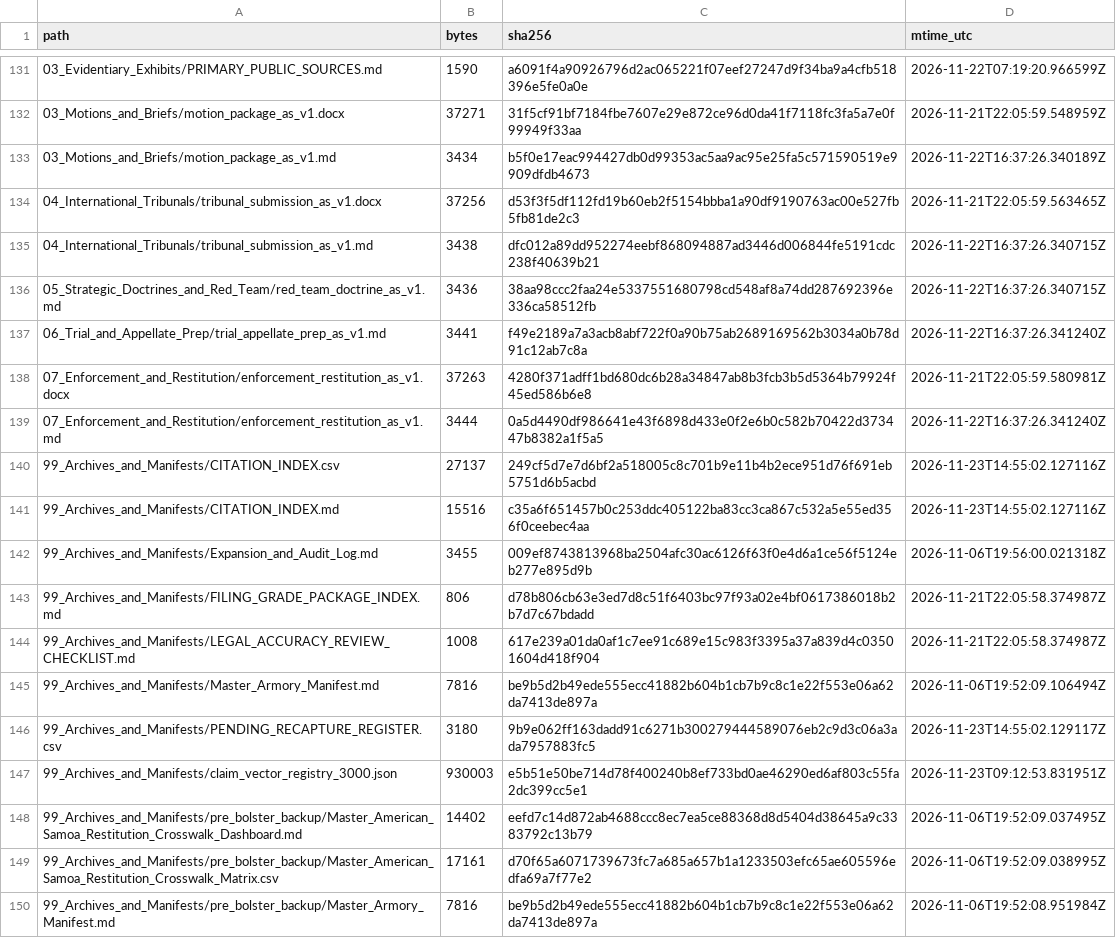
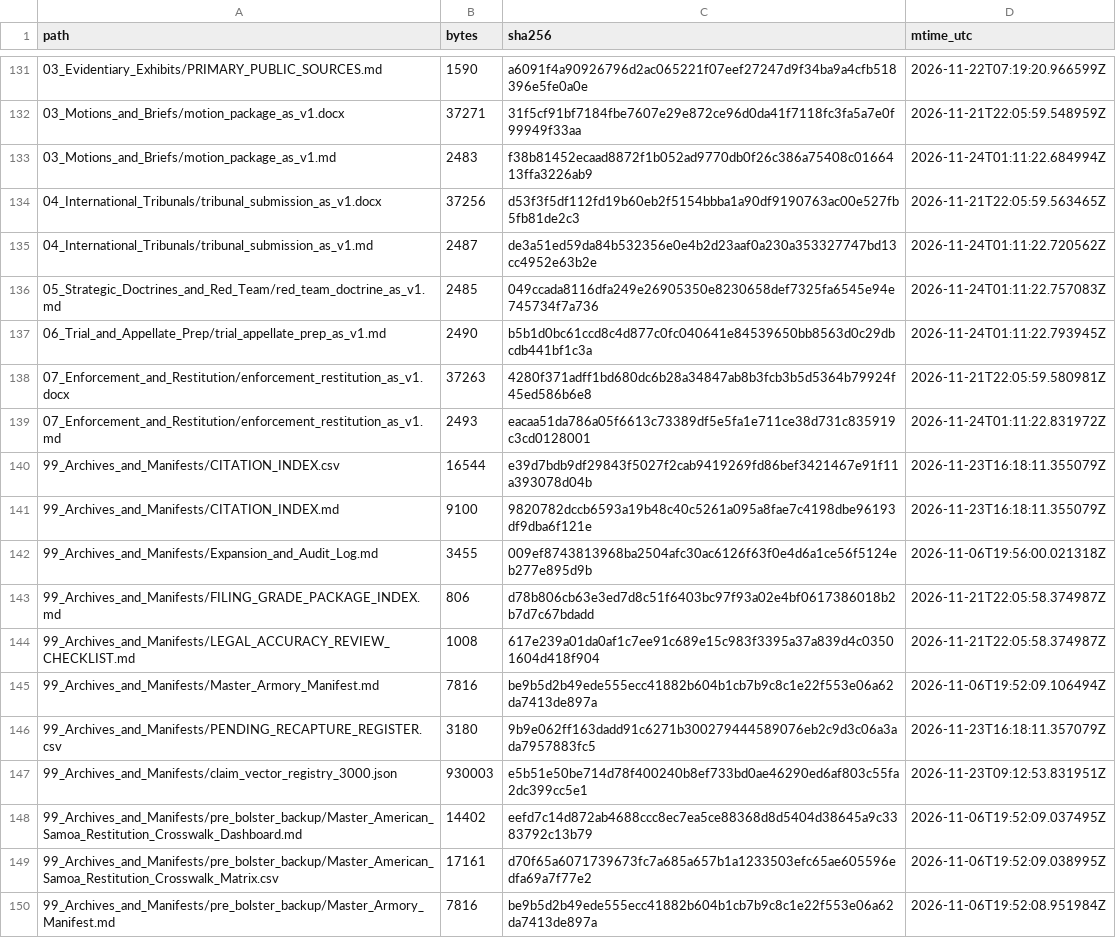
Before and after one commit to GlobalRestitutionAlliance/pacific-us-as-american-samoa-master-litigation, a CSV file: 99_Archives_and_Manifests/MANIFEST_SHA256.csv, drawn as a sheet; only a part is shown, gaps mark what is left out; the diff covers the shown part only.

```diff
--- a/99_Archives_and_Manifests/MANIFEST_SHA256.csv
+++ b/99_Archives_and_Manifests/MANIFEST_SHA256.csv
@@ -132,11 +132,11 @@ path,bytes,sha256,mtime_utc
 03_Motions_and_Briefs/motion_package_as_v1.docx,37271,31f5cf91bf7184fbe7607e29e872ce96d0da41f7118fc3fa5a7e0f99949f33aa,2026-11-21T22:05:59.548959Z
-03_Motions_and_Briefs/motion_package_as_v1.md,3434,b5f0e17eac994427db0d99353ac5aa9ac95e25fa5c571590519e9909dfdb4673,2026-11-22T16:37:26.340189Z
+03_Motions_and_Briefs/motion_package_as_v1.md,2483,f38b81452ecaad8872f1b052ad9770db0f26c386a75408c0166413ffa3226ab9,2026-11-24T01:11:22.684994Z
 04_International_Tribunals/tribunal_submission_as_v1.docx,37256,d53f3f5df112fd19b60eb2f5154bbba1a90df9190763ac00e527fb5fb81de2c3,2026-11-21T22:05:59.563465Z
-04_International_Tribunals/tribunal_submission_as_v1.md,3438,dfc012a89dd952274eebf868094887ad3446d006844fe5191cdc238f40639b21,2026-11-22T16:37:26.340715Z
-05_Strategic_Doctrines_and_Red_Team/red_team_doctrine_as_v1.md,3436,38aa98ccc2faa24e5337551680798cd548af8a74dd287692396e336ca58512fb,2026-11-22T16:37:26.340715Z
-06_Trial_and_Appellate_Prep/trial_appellate_prep_as_v1.md,3441,f49e2189a7a3acb8abf722f0a90b75ab2689169562b3034a0b78d91c12ab7c8a,2026-11-22T16:37:26.341240Z
+04_International_Tribunals/tribunal_submission_as_v1.md,2487,de3a51ed59da84b532356e0e4b2d23aaf0a230a353327747bd13cc4952e63b2e,2026-11-24T01:11:22.720562Z
+05_Strategic_Doctrines_and_Red_Team/red_team_doctrine_as_v1.md,2485,049ccada8116dfa249e26905350e8230658def7325fa6545e94e745734f7a736,2026-11-24T01:11:22.757083Z
+06_Trial_and_Appellate_Prep/trial_appellate_prep_as_v1.md,2490,b5b1d0bc61ccd8c4d877c0fc040641e84539650bb8563d0c29dbcdb441bf1c3a,2026-11-24T01:11:22.793945Z
 07_Enforcement_and_Restitution/enforcement_restitution_as_v1.docx,37263,4280f371adff1bd680dc6b28a34847ab8b3fcb3b5d5364b79924f45ed586b6e8,2026-11-21T22:05:59.580981Z
-07_Enforcement_and_Restitution/enforcement_restitution_as_v1.md,3444,0a5d4490df986641e43f6898d433e0f2e6b0c582b70422d373447b8382a1f5a5,2026-11-22T16:37:26.341240Z
-99_Archives_and_Manifests/CITATION_INDEX.csv,27137,249cf5d7e7d6bf2a518005c8c701b9e11b4b2ece951d76f691eb5751d6b5acbd,2026-11-23T14:55:02.127116Z
-99_Archives_and_Manifests/CITATION_INDEX.md,15516,c35a6f651457b0c253ddc405122ba83cc3ca867c532a5e55ed356f0ceebec4aa,2026-11-23T14:55:02.127116Z
+07_Enforcement_and_Restitution/enforcement_restitution_as_v1.md,2493,eacaa51da786a05f6613c73389df5e5fa1e711ce38d731c835919c3cd0128001,2026-11-24T01:11:22.831972Z
+99_Archives_and_Manifests/CITATION_INDEX.csv,16544,e39d7bdb9df29843f5027f2cab9419269fd86bef3421467e91f11a393078d04b,2026-11-23T16:18:11.355079Z
+99_Archives_and_Manifests/CITATION_INDEX.md,9100,9820782dccb6593a19b48c40c5261a095a8fae7c4198dbe96193df9dba6f121e,2026-11-23T16:18:11.355079Z
 99_Archives_and_Manifests/Expansion_and_Audit_Log.md,3455,009ef8743813968ba2504afc30ac6126f63f0e4d6a1ce56f5124eb277e895d9b,2026-11-06T19:56:00.021318Z
@@ -145,3 +145,3 @@ path,bytes,sha256,mtime_utc
 99_Archives_and_Manifests/Master_Armory_Manifest.md,7816,be9b5d2b49ede555ecc41882b604b1cb7b9c8c1e22f553e06a62da7413de897a,2026-11-06T19:52:09.106494Z
-99_Archives_and_Manifests/PENDING_RECAPTURE_REGISTER.csv,3180,9b9e062ff163dadd91c6271b300279444589076eb2c9d3c06a3ada7957883fc5,2026-11-23T14:55:02.129117Z
+99_Archives_and_Manifests/PENDING_RECAPTURE_REGISTER.csv,3180,9b9e062ff163dadd91c6271b300279444589076eb2c9d3c06a3ada7957883fc5,2026-11-23T16:18:11.357079Z
 99_Archives_and_Manifests/claim_vector_registry_3000.json,930003,e5b51e50be714d78f400240b8ef733bd0ae46290ed6af803c55fa2dc399cc5e1,2026-11-23T09:12:53.831951Z
```
Also changed, not shown: 50 edited cells elsewhere in this file, 00_Master_Knowledge_Base/Master_American_Samoa_Restitution_Crosswalk_Matrix.csv, 00_Master_Knowledge_Base/Master_US_AS_AMERICAN_SAMOA_Restitution_Crosswalk_Matrix.csv, 22 other files.
